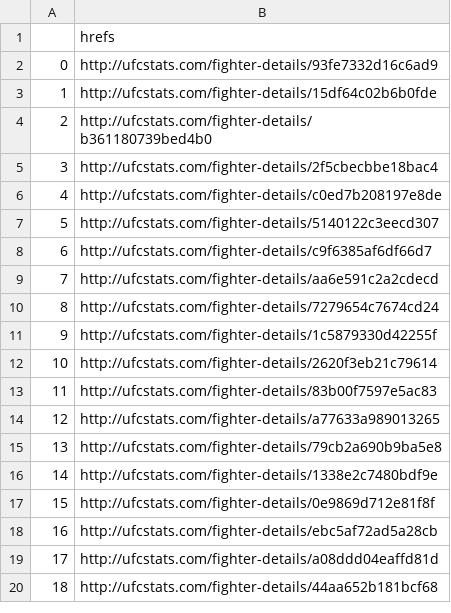
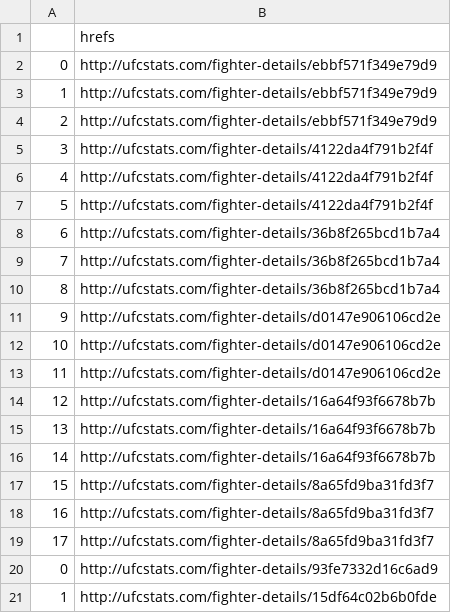
Before and after one commit to a925sw/ufc_stats, a CSV file: data/fighter_hrefs.csv, drawn as a sheet; only a part is shown; the shorter side is filled out with more unchanged rows.

```diff
--- a/data/fighter_hrefs.csv
+++ b/data/fighter_hrefs.csv
@@ -1,2 +1,20 @@
 ,hrefs
+0,http://ufcstats.com/fighter-details/ebbf571f349e79d9
+1,http://ufcstats.com/fighter-details/ebbf571f349e79d9
+2,http://ufcstats.com/fighter-details/ebbf571f349e79d9
+3,http://ufcstats.com/fighter-details/4122da4f791b2f4f
+4,http://ufcstats.com/fighter-details/4122da4f791b2f4f
+5,http://ufcstats.com/fighter-details/4122da4f791b2f4f
+6,http://ufcstats.com/fighter-details/36b8f265bcd1b7a4
+7,http://ufcstats.com/fighter-details/36b8f265bcd1b7a4
+8,http://ufcstats.com/fighter-details/36b8f265bcd1b7a4
+9,http://ufcstats.com/fighter-details/d0147e906106cd2e
+10,http://ufcstats.com/fighter-details/d0147e906106cd2e
+11,http://ufcstats.com/fighter-details/d0147e906106cd2e
+12,http://ufcstats.com/fighter-details/16a64f93f6678b7b
+13,http://ufcstats.com/fighter-details/16a64f93f6678b7b
+14,http://ufcstats.com/fighter-details/16a64f93f6678b7b
+15,http://ufcstats.com/fighter-details/8a65fd9ba31fd3f7
+16,http://ufcstats.com/fighter-details/8a65fd9ba31fd3f7
+17,http://ufcstats.com/fighter-details/8a65fd9ba31fd3f7
 0,http://ufcstats.com/fighter-details/93fe7332d16c6ad9
```
Also changed, not shown: data/career_fighter_stats.csv, data/clean_fighter_info.csv, 11 other files.
